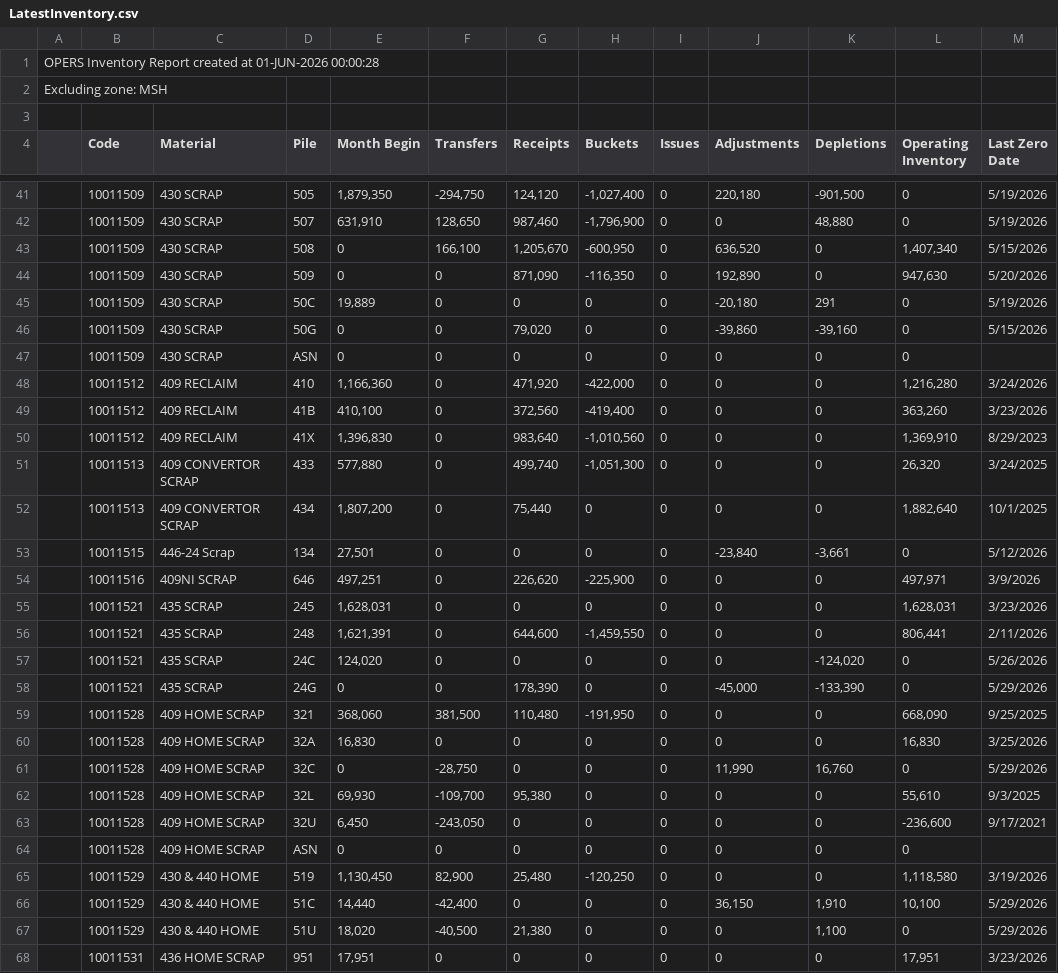
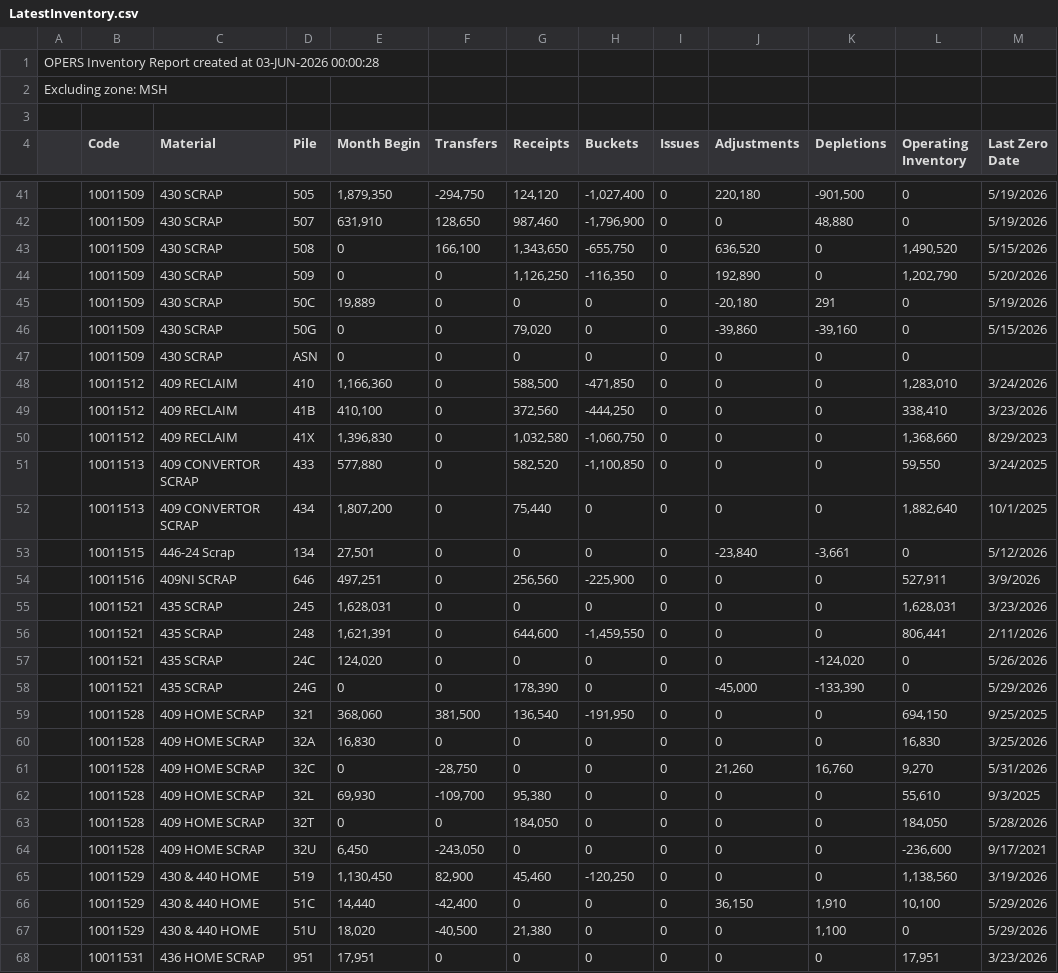
Before and after one commit to Harsco36Map/Yardmap, a CSV file: LatestInventory.csv, drawn as a sheet; only a part is shown, gaps mark what is left out; the diff covers the shown part only.

Commit message:
Add files via upload

```diff
--- a/LatestInventory.csv
+++ b/LatestInventory.csv
@@ -1,2 +1,2 @@
-OPERS Inventory Report created at 01-JUN-2026 00:00:28
+OPERS Inventory Report created at 03-JUN-2026 00:00:28
 Excluding zone: MSH
@@ -42,4 +42,4 @@ Excluding zone: MSH
 ,"10011509","430 SCRAP","507 ","631,910","128,650","987,460","-1,796,900","0","0","48,880","0","5/19/2026"
-,"10011509","430 SCRAP","508 ","0","166,100","1,205,670","-600,950","0","636,520","0","1,407,340","5/15/2026"
-,"10011509","430 SCRAP","509 ","0","0","871,090","-116,350","0","192,890","0","947,630","5/20/2026"
+,"10011509","430 SCRAP","508 ","0","166,100","1,343,650","-655,750","0","636,520","0","1,490,520","5/15/2026"
+,"10011509","430 SCRAP","509 ","0","0","1,126,250","-116,350","0","192,890","0","1,202,790","5/20/2026"
 ,"10011509","430 SCRAP","50C ","19,889","0","0","0","0","-20,180","291","0","5/19/2026"
@@ -47,9 +47,9 @@ Excluding zone: MSH
 ,"10011509","430 SCRAP","ASN ","0","0","0","0","0","0","0","0",""
-,"10011512","409 RECLAIM","410 ","1,166,360","0","471,920","-422,000","0","0","0","1,216,280","3/24/2026"
-,"10011512","409 RECLAIM","41B ","410,100","0","372,560","-419,400","0","0","0","363,260","3/23/2026"
-,"10011512","409 RECLAIM","41X ","1,396,830","0","983,640","-1,010,560","0","0","0","1,369,910","8/29/2023"
-,"10011513","409 CONVERTOR SCRAP","433 ","577,880","0","499,740","-1,051,300","0","0","0","26,320","3/24/2025"
+,"10011512","409 RECLAIM","410 ","1,166,360","0","588,500","-471,850","0","0","0","1,283,010","3/24/2026"
+,"10011512","409 RECLAIM","41B ","410,100","0","372,560","-444,250","0","0","0","338,410","3/23/2026"
+,"10011512","409 RECLAIM","41X ","1,396,830","0","1,032,580","-1,060,750","0","0","0","1,368,660","8/29/2023"
+,"10011513","409 CONVERTOR SCRAP","433 ","577,880","0","582,520","-1,100,850","0","0","0","59,550","3/24/2025"
 ,"10011513","409 CONVERTOR SCRAP","434 ","1,807,200","0","75,440","0","0","0","0","1,882,640","10/1/2025"
 ,"10011515","446-24 Scrap","134 ","27,501","0","0","0","0","-23,840","-3,661","0","5/12/2026"
-,"10011516","409NI SCRAP","646 ","497,251","0","226,620","-225,900","0","0","0","497,971","3/9/2026"
+,"10011516","409NI SCRAP","646 ","497,251","0","256,560","-225,900","0","0","0","527,911","3/9/2026"
 ,"10011521","435 SCRAP","245 ","1,628,031","0","0","0","0","0","0","1,628,031","3/23/2026"
@@ -58,9 +58,9 @@ Excluding zone: MSH
 ,"10011521","435 SCRAP","24G ","0","0","178,390","0","0","-45,000","-133,390","0","5/29/2026"
-,"10011528","409 HOME SCRAP","321 ","368,060","381,500","110,480","-191,950","0","0","0","668,090","9/25/2025"
+,"10011528","409 HOME SCRAP","321 ","368,060","381,500","136,540","-191,950","0","0","0","694,150","9/25/2025"
 ,"10011528","409 HOME SCRAP","32A ","16,830","0","0","0","0","0","0","16,830","3/25/2026"
-,"10011528","409 HOME SCRAP","32C ","0","-28,750","0","0","0","11,990","16,760","0","5/29/2026"
+,"10011528","409 HOME SCRAP","32C ","0","-28,750","0","0","0","21,260","16,760","9,270","5/31/2026"
 ,"10011528","409 HOME SCRAP","32L ","69,930","-109,700","95,380","0","0","0","0","55,610","9/3/2025"
+,"10011528","409 HOME SCRAP","32T ","0","0","184,050","0","0","0","0","184,050","5/28/2026"
 ,"10011528","409 HOME SCRAP","32U ","6,450","-243,050","0","0","0","0","0","-236,600","9/17/2021"
-,"10011528","409 HOME SCRAP","ASN ","0","0","0","0","0","0","0","0",""
-,"10011529","430 & 440 HOME","519 ","1,130,450","82,900","25,480","-120,250","0","0","0","1,118,580","3/19/2026"
+,"10011529","430 & 440 HOME","519 ","1,130,450","82,900","45,460","-120,250","0","0","0","1,138,560","3/19/2026"
 ,"10011529","430 & 440 HOME","51C ","14,440","-42,400","0","0","0","36,150","1,910","10,100","5/29/2026"
```
Also changed, not shown: 1 added row, 1 removed row and 90 edited cells elsewhere in this file.
